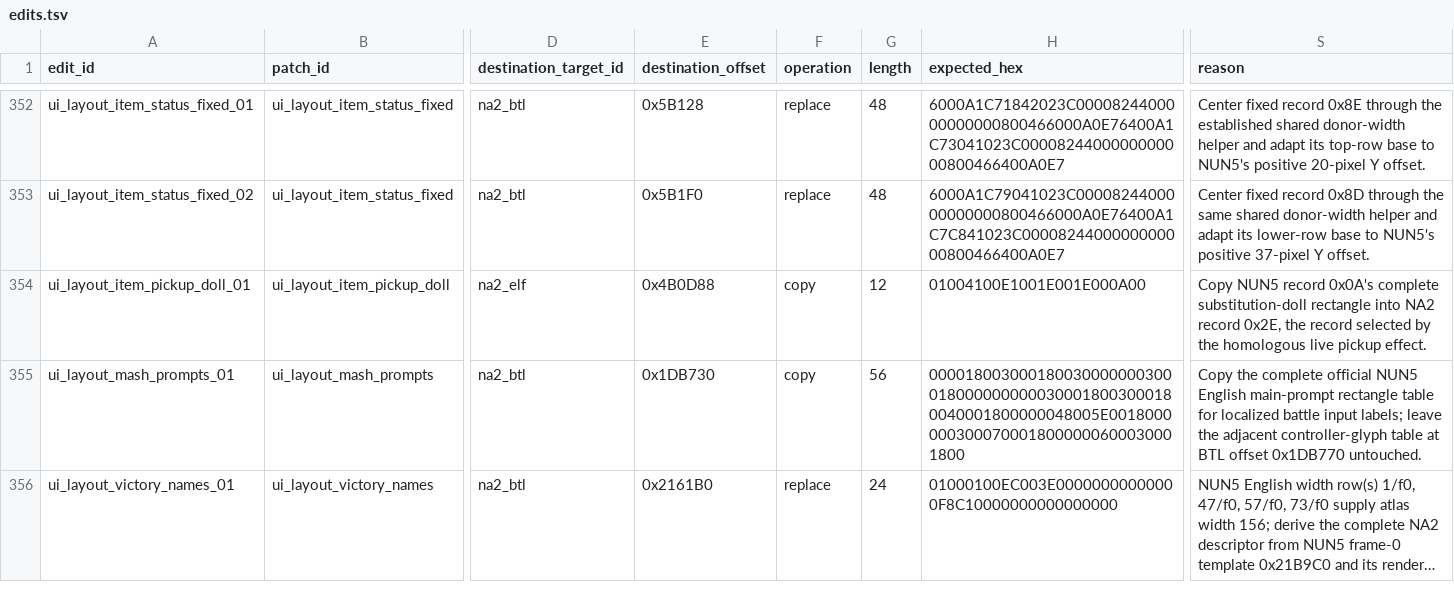
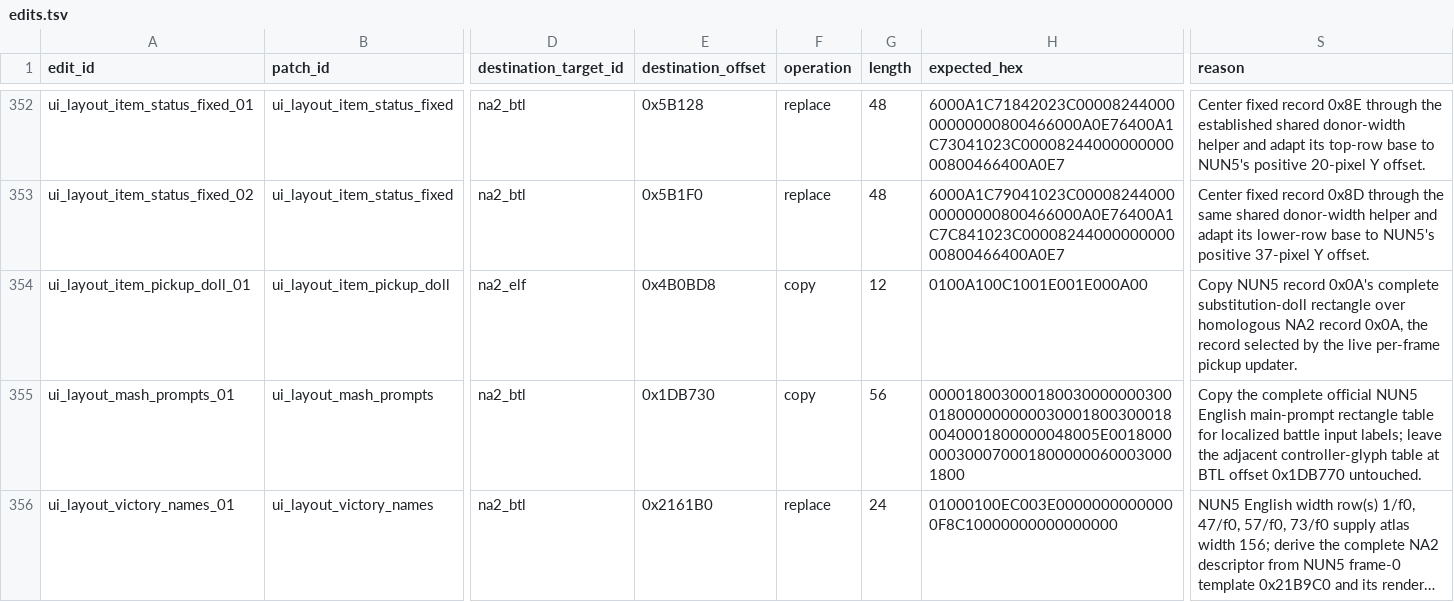
Before and after one commit to solid1353/NA2-Modding, a TSV file: na228_builder/features/localization/binary_patcher/edits.tsv, drawn as a sheet; only a part is shown, gaps mark what is left out; long unchanged cells end in …; the diff names each change by its address in the sheet, - before the commit and + after, or states it on an @@ line.

```diff
--- a/na228_builder/features/localization/binary_patcher/edits.tsv
+++ b/na228_builder/features/localization/binary_patcher/edits.tsv
-E354 (destination_offset): 0x4B0D88
+E354 (destination_offset): 0x4B0BD8
-H354 (expected_hex): 01004100E1001E001E000A00
+H354 (expected_hex): 0100A100C1001E001E000A00
-S354 (reason): …substitution-doll rectangle into NA2 record 0x2E, the record selected by the homologous live pickup effect.
+S354 (reason): …substitution-doll rectangle over homologous NA2 record 0x0A, the record selected by the live per-frame pickup updater.
```
Also changed, not shown: na228_builder/features/localization/binary_patcher/patches.tsv, 3 other files.
